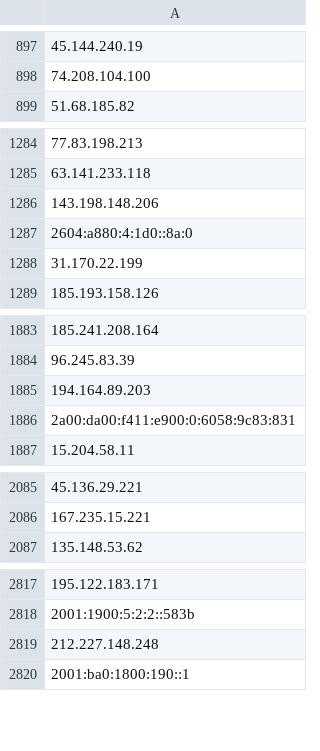
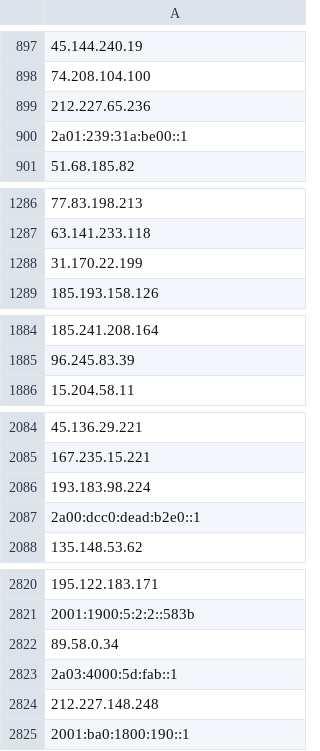
Before and after one commit to onlyforbakup/awesome-lists, a CSV file: Lists/TOR/only_tor_guard_nodes_IP_list.csv, drawn as a sheet; only a part is shown, gaps mark what is left out; removed rows and columns are numbered as before the commit, all else as after; the diff covers the shown part only; the diff names each change by its address in the sheet, - before the commit and + after, or states it on an @@ line.

```diff
--- a/Lists/TOR/only_tor_guard_nodes_IP_list.csv
+++ b/Lists/TOR/only_tor_guard_nodes_IP_list.csv
+row 899: 212.227.65.236
+row 900: 2a01:239:31a:be00::1
-row 1286: 143.198.148.206
-row 1287: 2604:a880:4:1d0::8a:0
-row 1885: 194.164.89.203
-row 1886: 2a00:da00:f411:e900:0:6058:9c83:831
+row 2086: 193.183.98.224
+row 2087: 2a00:dcc0:dead:b2e0::1
+row 2822: 89.58.0.34
+row 2823: 2a03:4000:5d:fab::1
```
Also changed, not shown: 3 added rows elsewhere in this file, Lists/TOR/only_tor_exit_nodes_IP_list.csv, 2 other files.
